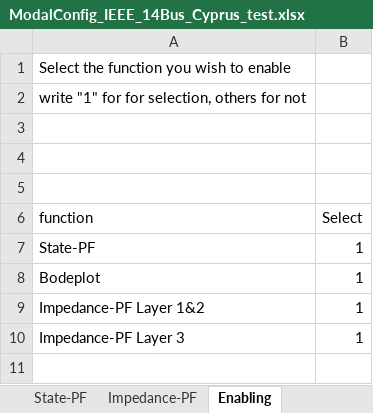
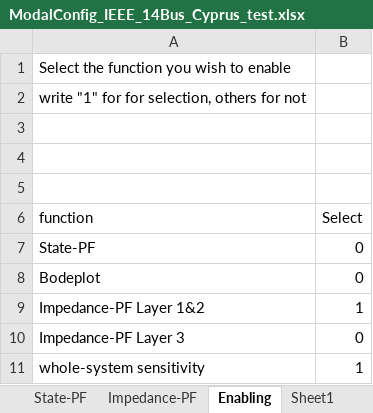
Before and after one commit to Future-Power-Networks/Simplus-Grid-Tool, an Excel workbook: Examples/ParticipationAnalysis/ModalConfig_IEEE_14Bus_Cyprus_test.xlsx, sheet Enabling, drawn as a sheet; values as stored, in another font and other column widths than the file's, no borders; the diff names each change by its address in the sheet, - before the commit and + after, or states it on an @@ line.

```diff
--- a/Examples/ParticipationAnalysis/ModalConfig_IEEE_14Bus_Cyprus_test.xlsx (sheet Enabling)
+++ b/Examples/ParticipationAnalysis/ModalConfig_IEEE_14Bus_Cyprus_test.xlsx (sheet Enabling)
+sheet tab: Sheet1
-B7:B8 (Select): 1
+B7:B8 (Select): 0
-B10 (Select): 1
+B10 (Select): 0
+row 11: whole-system sensitivity | 1
```
Also changed, not shown: sheet State-PF, sheet Impedance-PF, other sheet tabs, IEEE_14Bus_Cyprus_test.xlsx, 11 other files.
